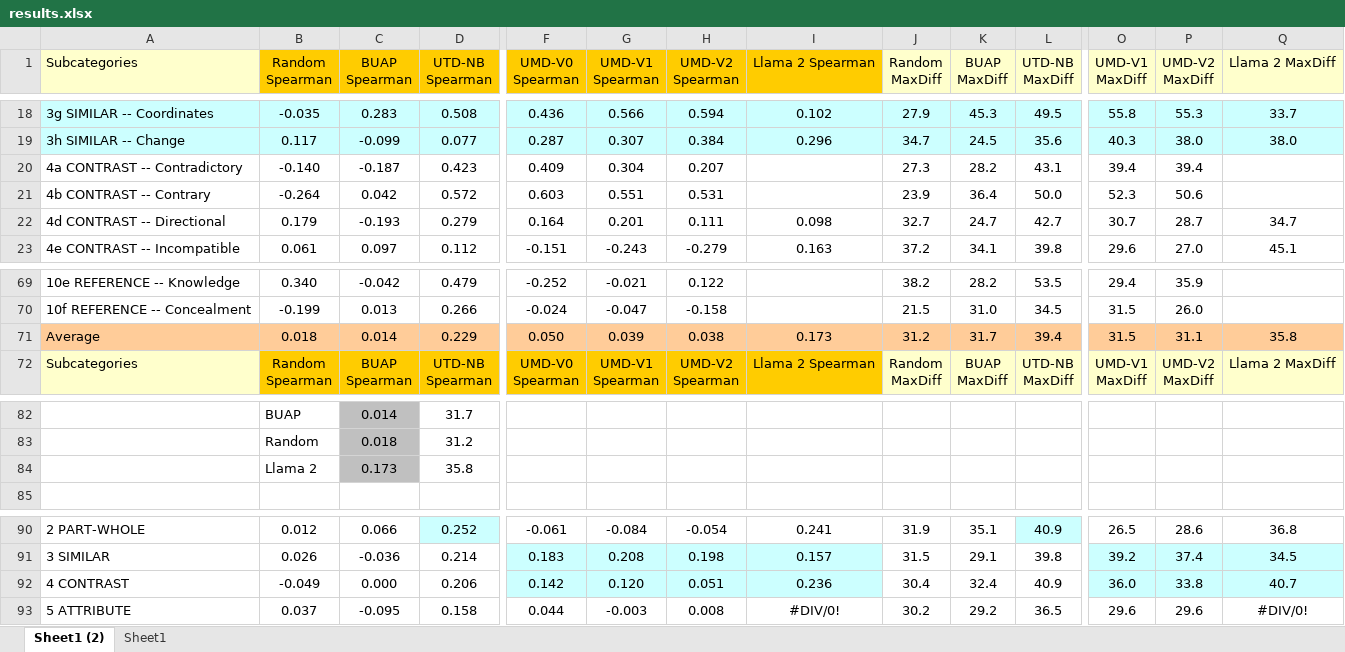
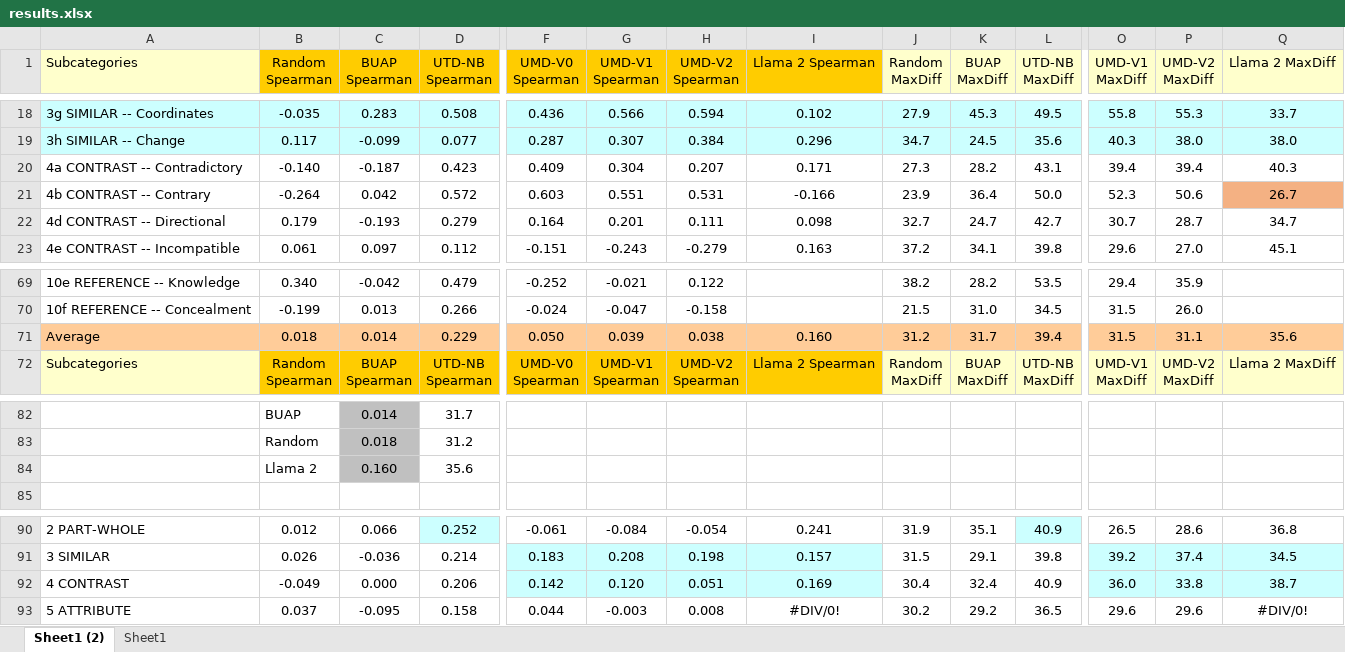
Before and after one commit to sofiapopetrogu/Llama2_Analogical_reasoning, an Excel workbook: results.xlsx, sheet Sheet1 (2), drawn as a sheet; only a part is shown, gaps mark what is left out; values as stored, in another font and other column widths than the file's, no borders; removed rows and columns are numbered as before the commit, all else as after; rows hold the shown columns only; the diff names each change by its address in the sheet, - before the commit and + after, or states it on an @@ line.

Commit message:
added results for 4a and 4b

```diff
--- a/results.xlsx (sheet Sheet1 (2))
+++ b/results.xlsx (sheet Sheet1 (2))
-I20 (Llama 2 Spearman): (empty)
+I20 (Llama 2 Spearman): 0.171
-Q20 (Llama 2 MaxDiff): (empty)
+Q20 (Llama 2 MaxDiff): 40.3
-I21 (Llama 2 Spearman): (empty)
+I21 (Llama 2 Spearman): -0.166
-Q21 (Llama 2 MaxDiff): (empty)
+Q21 (Llama 2 MaxDiff): 26.7
-Q21 fill: none
+Q21 fill: #F4B183
-I71 (Llama 2 Spearman): 0.173
+I71 (Llama 2 Spearman): 0.160
-Q71 (Llama 2 MaxDiff): 35.8
+Q71 (Llama 2 MaxDiff): 35.6
-row 84:  | Llama 2 | 0.173 | 35.8
+row 84:  | Llama 2 | 0.160 | 35.6
-I92 (Llama 2 Spearman): 0.236
+I92 (Llama 2 Spearman): 0.169
-Q92 (Llama 2 MaxDiff): 40.7
+Q92 (Llama 2 MaxDiff): 38.7
```
